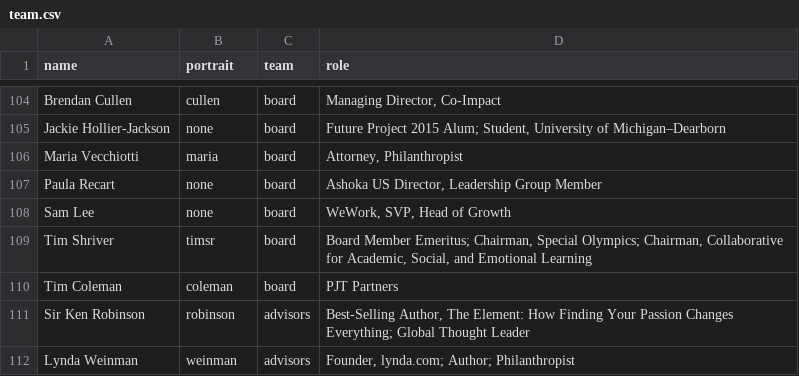
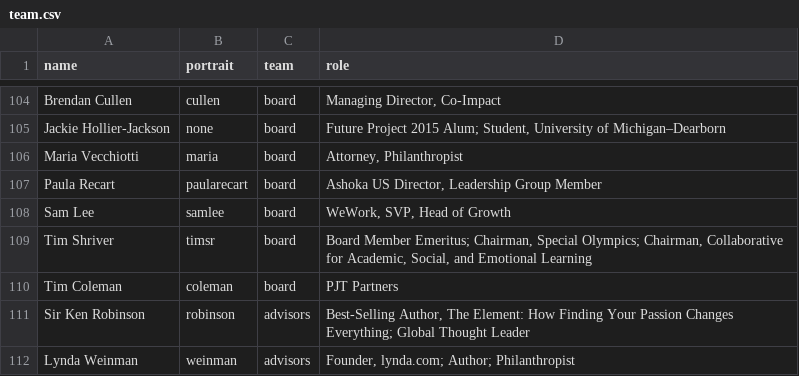
Before and after one commit to futureproject/futureproject.github.com, a CSV file: _data/team.csv, drawn as a sheet; only a part is shown, gaps mark what is left out.

Commit message:
board member photo upload

```diff
--- a/_data/team.csv
+++ b/_data/team.csv
@@ -106,4 +106,4 @@ Jackie Hollier-Jackson,none,board,"Future Project 2015 Alum; Student, University
 Maria Vecchiotti,maria,board,"Attorney, Philanthropist "
-Paula Recart,none,board,"Ashoka US Director, Leadership Group Member"
-Sam Lee,none,board,"WeWork, SVP, Head of Growth"
+Paula Recart,paularecart,board,"Ashoka US Director, Leadership Group Member"
+Sam Lee,samlee,board,"WeWork, SVP, Head of Growth"
 Tim Shriver,timsr,board,"Board Member Emeritus; Chairman, Special Olympics; Chairman, Collaborative for Academic, Social, and Emotional Learning "
```
